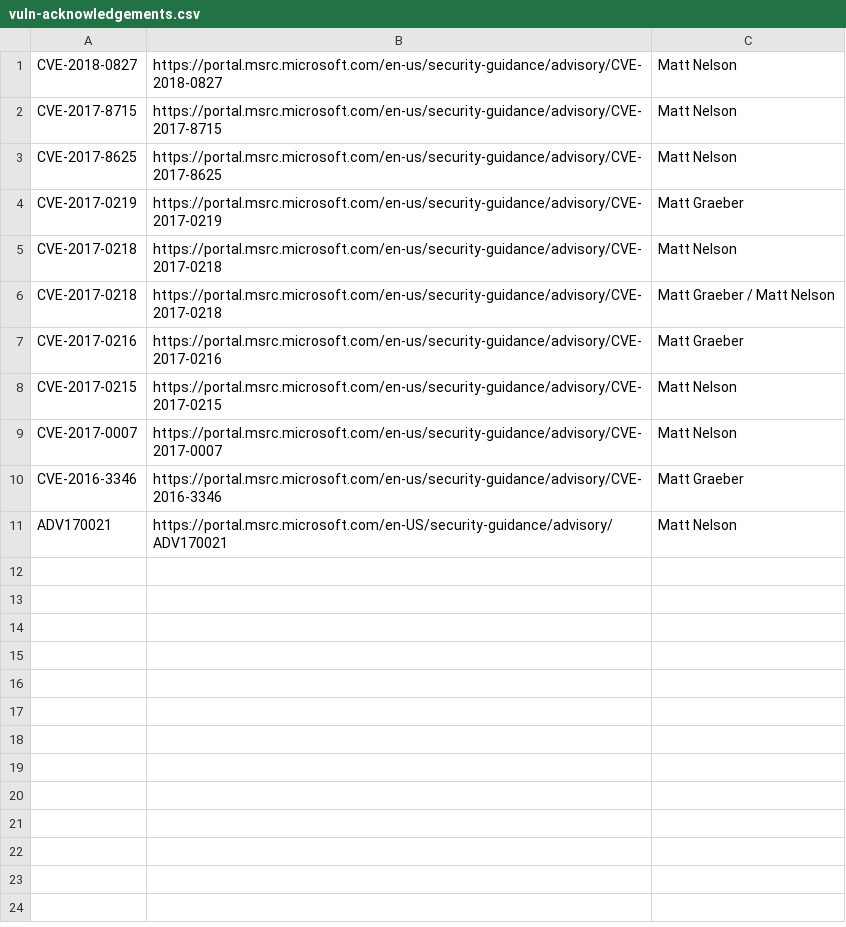
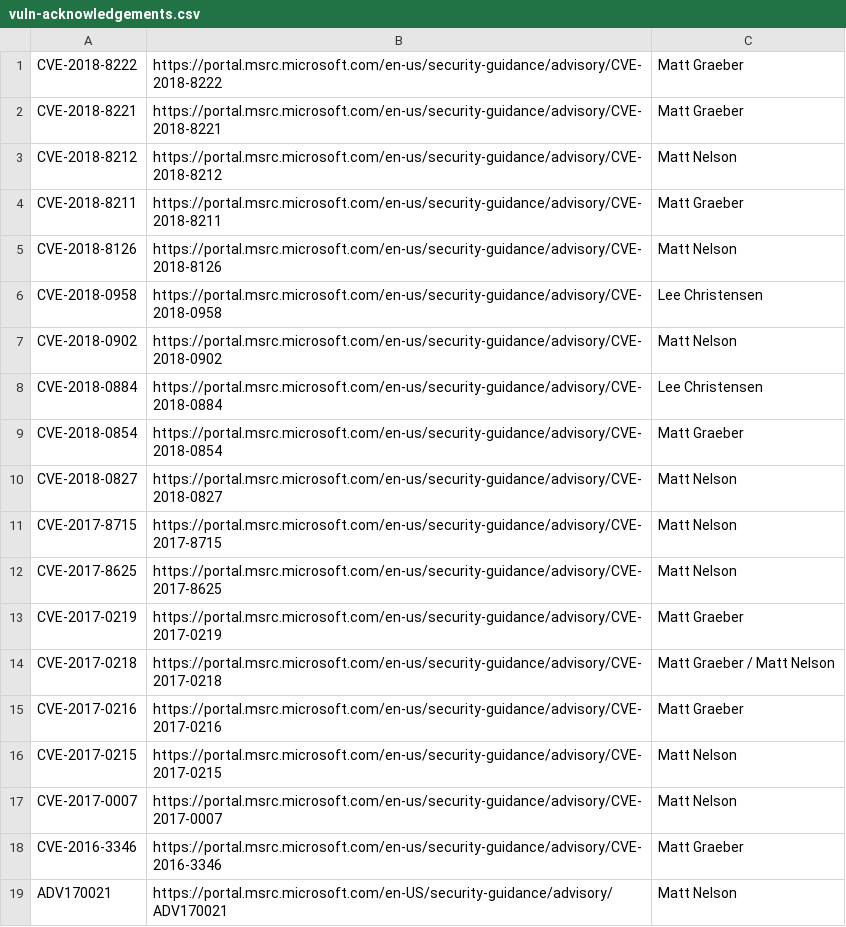
Before and after one commit to otrovanotg/chronology, a CSV file: vuln-acknowledgements.csv, drawn as a sheet.

Commit message:
Updated CVE acknowledgments from MSRC

```diff
--- a/vuln-acknowledgements.csv
+++ b/vuln-acknowledgements.csv
@@ -1 +1,10 @@
+CVE-2018-8222,https://portal.msrc.microsoft.com/en-us/security-guidance/advisory/CVE-2018-8222,Matt Graeber
+CVE-2018-8221,https://portal.msrc.microsoft.com/en-us/security-guidance/advisory/CVE-2018-8221,Matt Graeber
+CVE-2018-8212,https://portal.msrc.microsoft.com/en-us/security-guidance/advisory/CVE-2018-8212,Matt Nelson
+CVE-2018-8211,https://portal.msrc.microsoft.com/en-us/security-guidance/advisory/CVE-2018-8211,Matt Graeber
+CVE-2018-8126,https://portal.msrc.microsoft.com/en-us/security-guidance/advisory/CVE-2018-8126,Matt Nelson
+CVE-2018-0958,https://portal.msrc.microsoft.com/en-us/security-guidance/advisory/CVE-2018-0958,Lee Christensen
+CVE-2018-0902,https://portal.msrc.microsoft.com/en-us/security-guidance/advisory/CVE-2018-0902,Matt Nelson
+CVE-2018-0884,https://portal.msrc.microsoft.com/en-us/security-guidance/advisory/CVE-2018-0884,Lee Christensen
+CVE-2018-0854,https://portal.msrc.microsoft.com/en-us/security-guidance/advisory/CVE-2018-0854,Matt Graeber
 CVE-2018-0827,https://portal.msrc.microsoft.com/en-us/security-guidance/advisory/CVE-2018-0827,Matt Nelson
@@ -4,3 +13,2 @@ CVE-2017-8625,https://portal.msrc.microsoft.com/en-us/security-guidance/advisory
 CVE-2017-0219,https://portal.msrc.microsoft.com/en-us/security-guidance/advisory/CVE-2017-0219,Matt Graeber
-CVE-2017-0218,https://portal.msrc.microsoft.com/en-us/security-guidance/advisory/CVE-2017-0218,Matt Nelson
 CVE-2017-0218,https://portal.msrc.microsoft.com/en-us/security-guidance/advisory/CVE-2017-0218,Matt Graeber / Matt Nelson
```
